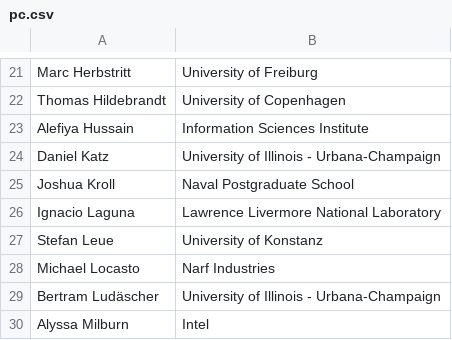
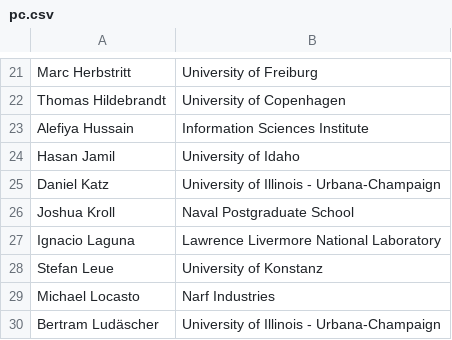
Before and after one commit to acm-rep/2025, a CSV file: home/pc.csv, drawn as a sheet; only a part is shown, gaps mark what is left out; the shorter side is filled out with more unchanged rows; the diff names each change by its address in the sheet, - before the commit and + after, or states it on an @@ line.

```diff
--- a/home/pc.csv
+++ b/home/pc.csv
+row 24: Hasan Jamil | University of Idaho
```
Also changed, not shown: 2 other files.
